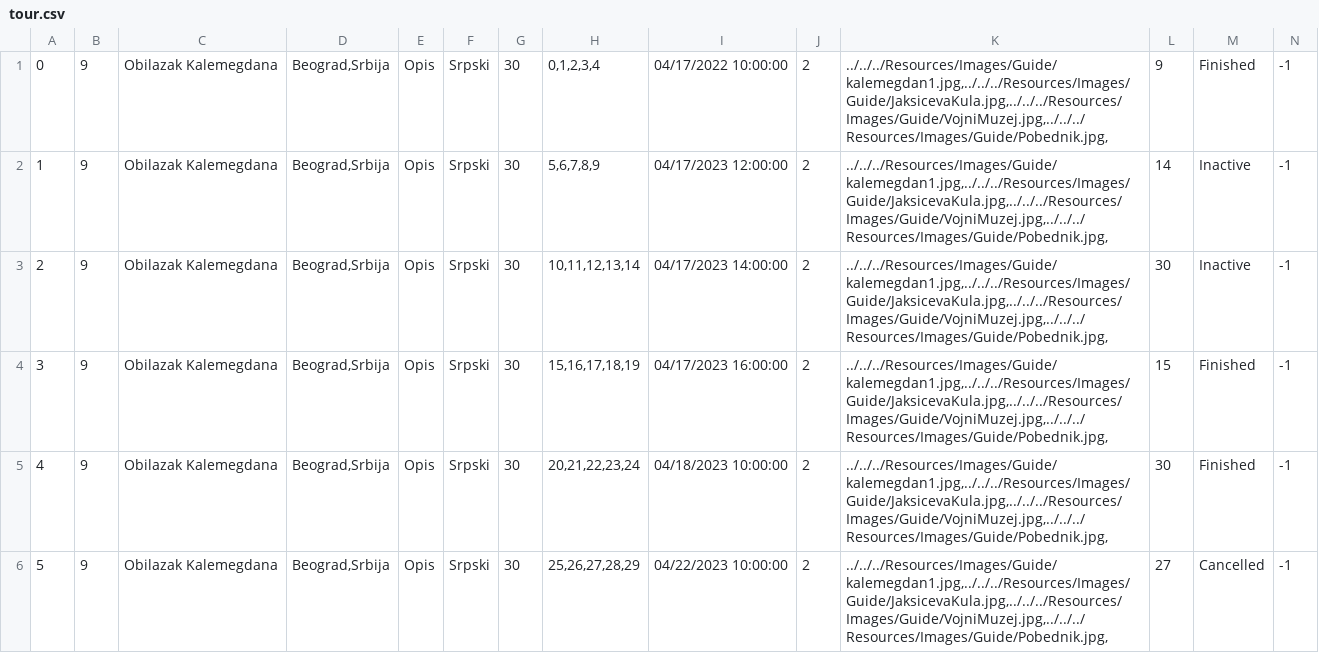
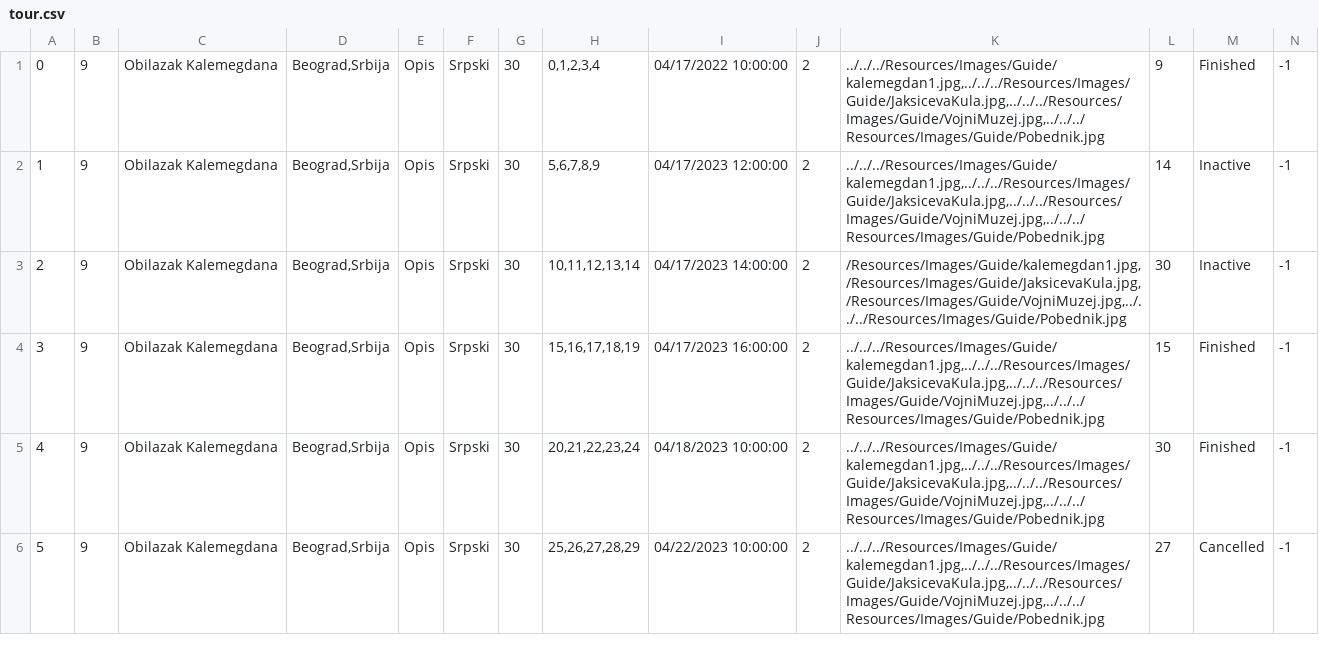
Before and after one commit to jblanusa13/SimsProjekat, a CSV file: ProjectSims/ProjectSims/Resources/Data/tour.csv, drawn as a sheet; only a part is shown; the diff covers the shown part only.

Commit message:
Edited GetRelativePath function in CreateTourView

```diff
--- a/ProjectSims/ProjectSims/Resources/Data/tour.csv
+++ b/ProjectSims/ProjectSims/Resources/Data/tour.csv
@@ -1,6 +1,6 @@
-0|9|Obilazak Kalemegdana|Beograd,Srbija|Opis|Srpski|30|0,1,2,3,4|04/17/2022 10:00:00|2|../../../Resources/Images/Guide/kalemegdan1.jpg,../../../Resources/Images/Guide/JaksicevaKula.jpg,../../../Resources/Images/Guide/VojniMuzej.jpg,../../../Resources/Images/Guide/Pobednik.jpg,|9|Finished|-1
-1|9|Obilazak Kalemegdana|Beograd,Srbija|Opis|Srpski|30|5,6,7,8,9|04/17/2023 12:00:00|2|../../../Resources/Images/Guide/kalemegdan1.jpg,../../../Resources/Images/Guide/JaksicevaKula.jpg,../../../Resources/Images/Guide/VojniMuzej.jpg,../../../Resources/Images/Guide/Pobednik.jpg,|14|Inactive|-1
-2|9|Obilazak Kalemegdana|Beograd,Srbija|Opis|Srpski|30|10,11,12,13,14|04/17/2023 14:00:00|2|../../../Resources/Images/Guide/kalemegdan1.jpg,../../../Resources/Images/Guide/JaksicevaKula.jpg,../../../Resources/Images/Guide/VojniMuzej.jpg,../../../Resources/Images/Guide/Pobednik.jpg,|30|Inactive|-1
-3|9|Obilazak Kalemegdana|Beograd,Srbija|Opis|Srpski|30|15,16,17,18,19|04/17/2023 16:00:00|2|../../../Resources/Images/Guide/kalemegdan1.jpg,../../../Resources/Images/Guide/JaksicevaKula.jpg,../../../Resources/Images/Guide/VojniMuzej.jpg,../../../Resources/Images/Guide/Pobednik.jpg,|15|Finished|-1
-4|9|Obilazak Kalemegdana|Beograd,Srbija|Opis|Srpski|30|20,21,22,23,24|04/18/2023 10:00:00|2|../../../Resources/Images/Guide/kalemegdan1.jpg,../../../Resources/Images/Guide/JaksicevaKula.jpg,../../../Resources/Images/Guide/VojniMuzej.jpg,../../../Resources/Images/Guide/Pobednik.jpg,|30|Finished|-1
-5|9|Obilazak Kalemegdana|Beograd,Srbija|Opis|Srpski|30|25,26,27,28,29|04/22/2023 10:00:00|2|../../../Resources/Images/Guide/kalemegdan1.jpg,../../../Resources/Images/Guide/JaksicevaKula.jpg,../../../Resources/Images/Guide/VojniMuzej.jpg,../../../Resources/Images/Guide/Pobednik.jpg,|27|Cancelled|-1
+0|9|Obilazak Kalemegdana|Beograd,Srbija|Opis|Srpski|30|0,1,2,3,4|04/17/2022 10:00:00|2|../../../Resources/Images/Guide/kalemegdan1.jpg,../../../Resources/Images/Guide/JaksicevaKula.jpg,../../../Resources/Images/Guide/VojniMuzej.jpg,../../../Resources/Images/Guide/Pobednik.jpg|9|Finished|-1
+1|9|Obilazak Kalemegdana|Beograd,Srbija|Opis|Srpski|30|5,6,7,8,9|04/17/2023 12:00:00|2|../../../Resources/Images/Guide/kalemegdan1.jpg,../../../Resources/Images/Guide/JaksicevaKula.jpg,../../../Resources/Images/Guide/VojniMuzej.jpg,../../../Resources/Images/Guide/Pobednik.jpg|14|Inactive|-1
+2|9|Obilazak Kalemegdana|Beograd,Srbija|Opis|Srpski|30|10,11,12,13,14|04/17/2023 14:00:00|2|/Resources/Images/Guide/kalemegdan1.jpg,/Resources/Images/Guide/JaksicevaKula.jpg,/Resources/Images/Guide/VojniMuzej.jpg,../../../Resources/Images/Guide/Pobednik.jpg|30|Inactive|-1
+3|9|Obilazak Kalemegdana|Beograd,Srbija|Opis|Srpski|30|15,16,17,18,19|04/17/2023 16:00:00|2|../../../Resources/Images/Guide/kalemegdan1.jpg,../../../Resources/Images/Guide/JaksicevaKula.jpg,../../../Resources/Images/Guide/VojniMuzej.jpg,../../../Resources/Images/Guide/Pobednik.jpg|15|Finished|-1
+4|9|Obilazak Kalemegdana|Beograd,Srbija|Opis|Srpski|30|20,21,22,23,24|04/18/2023 10:00:00|2|../../../Resources/Images/Guide/kalemegdan1.jpg,../../../Resources/Images/Guide/JaksicevaKula.jpg,../../../Resources/Images/Guide/VojniMuzej.jpg,../../../Resources/Images/Guide/Pobednik.jpg|30|Finished|-1
+5|9|Obilazak Kalemegdana|Beograd,Srbija|Opis|Srpski|30|25,26,27,28,29|04/22/2023 10:00:00|2|../../../Resources/Images/Guide/kalemegdan1.jpg,../../../Resources/Images/Guide/JaksicevaKula.jpg,../../../Resources/Images/Guide/VojniMuzej.jpg,../../../Resources/Images/Guide/Pobednik.jpg|27|Cancelled|-1
```
Also changed, not shown: 5 edited cells elsewhere in this file, ProjectSims/ProjectSims/Resources/Data/keypoint.csv, ProjectSims/ProjectSims/Resources/Data/tourrating.csv, 1 other file.
